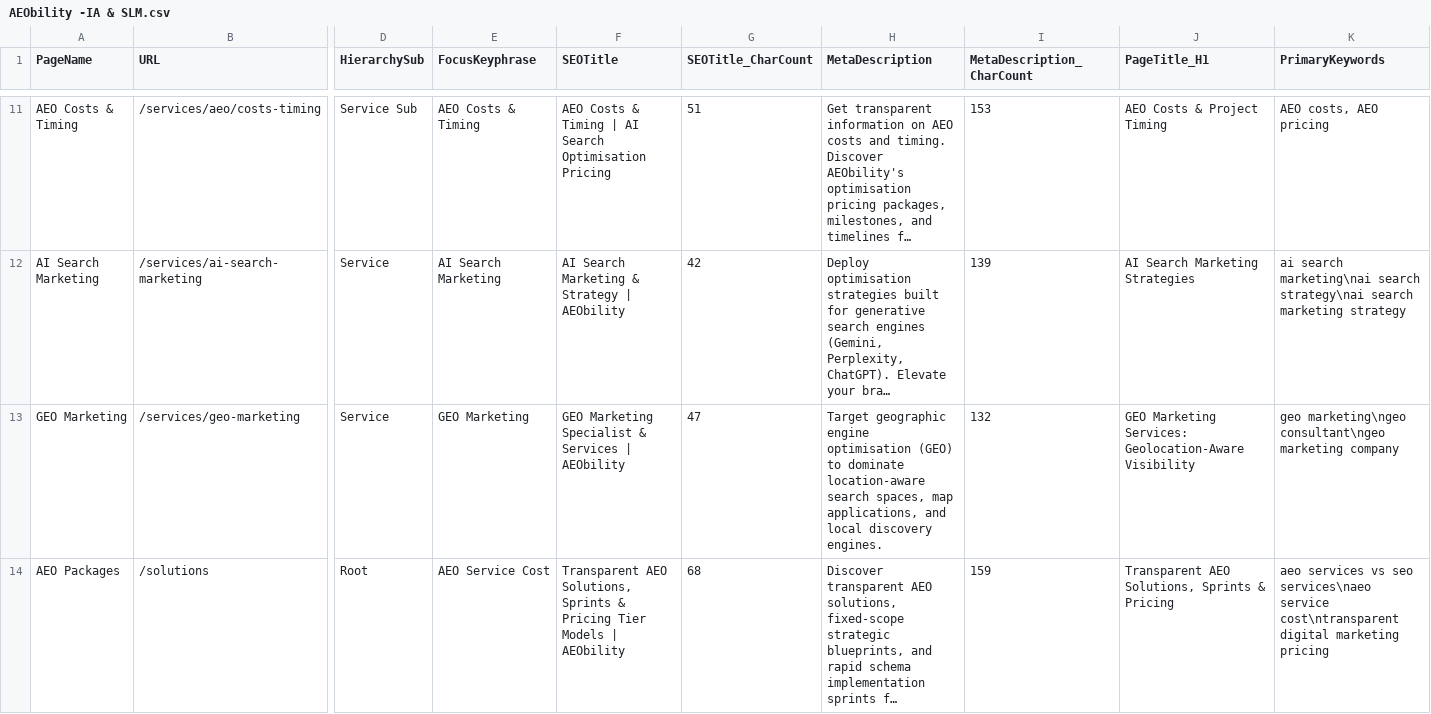
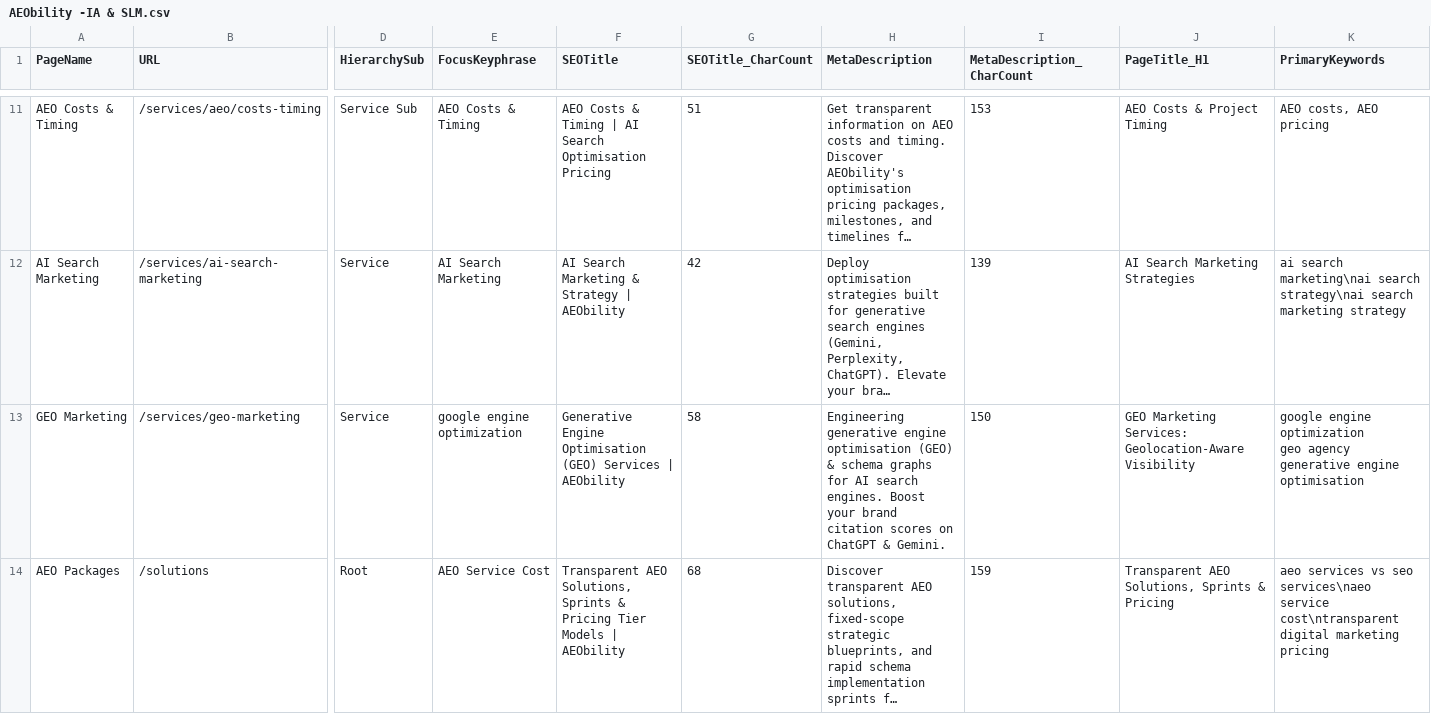
Before and after one commit to vinsnt76/aeobilty, a CSV file: AEObility -IA & SLM.csv, drawn as a sheet; only a part is shown, gaps mark what is left out; long unchanged cells end in …; ↵ is a line break in a cell; the diff covers the shown part only; the diff names each change by its address in the sheet, - before the commit and + after, or states it on an @@ line.

```diff
--- a/AEObility -IA & SLM.csv
+++ b/AEObility -IA & SLM.csv
-E13 (FocusKeyphrase): GEO Marketing
+E13 (FocusKeyphrase): google engine optimization
-F13 (SEOTitle): GEO Marketing Specialist & Services |…
+F13 (SEOTitle): Generative Engine Optimisation (GEO) Services |…
-G13 (SEOTitle_CharCount): 47
+G13 (SEOTitle_CharCount): 58
-H13 (MetaDescription): Target geographic engine optimisation (GEO) to dominate location-aware search spaces, map applications, and local discovery engines.
+H13 (MetaDescription): Engineering generative engine optimisation (GEO) & schema graphs for AI search engines. Boost your brand citation scores on ChatGPT & Gemini.
-I13 (MetaDescription_CharCount): 132
+I13 (MetaDescription_CharCount): 150
-K13 (PrimaryKeywords): geo marketing\ngeo consultant\ngeo marketing company
+K13 (PrimaryKeywords): google engine optimization ↵ geo agency ↵ generative engine optimisation
```
Also changed, not shown: 51 edited cells elsewhere in this file, 2 other files.
